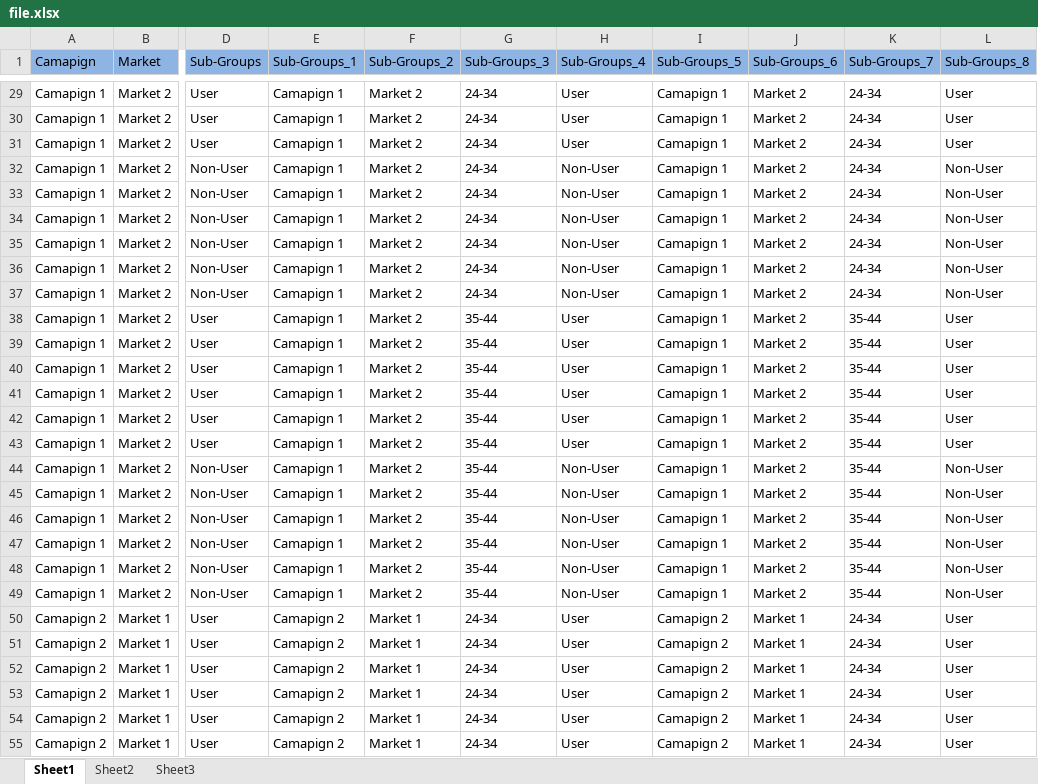
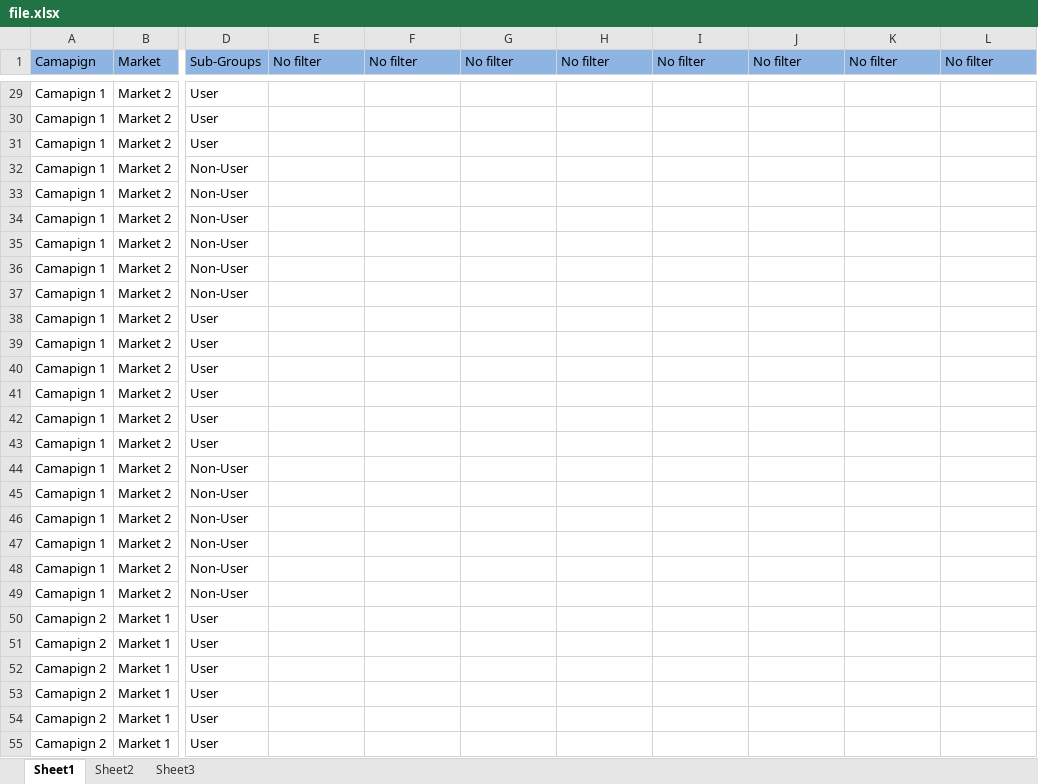
Before and after one commit to yashbarot/xm, an Excel workbook: public/sheets/file.xlsx, sheet Sheet1, drawn as a sheet; only a part is shown, gaps mark what is left out; values as stored, in another font and other column widths than the file's, no borders; the diff covers the shown part only; the diff names each change by its address in the sheet, - before the commit and + after, or states it on an @@ line.

```diff
--- a/public/sheets/file.xlsx (sheet Sheet1)
+++ b/public/sheets/file.xlsx (sheet Sheet1)
-E1: Sub-Groups_1
+E1: No filter
-F1: Sub-Groups_2
+F1: No filter
-G1: Sub-Groups_3
+G1: No filter
-H1: Sub-Groups_4
+H1: No filter
-I1: Sub-Groups_5
+I1: No filter
-J1: Sub-Groups_6
+J1: No filter
-K1: Sub-Groups_7
+K1: No filter
-L1: Sub-Groups_8
+L1: No filter
-E29:E49 (No filter): Camapign 1
+E29:E49 (No filter): (empty)
-F29:F49 (No filter): Market 2
+F29:F49 (No filter): (empty)
-G29:G37 (No filter): 24-34
+G29:G37 (No filter): (empty)
-H29:H31 (No filter): User
+H29:H31 (No filter): (empty)
-I29:I49 (No filter): Camapign 1
+I29:I49 (No filter): (empty)
-J29:J49 (No filter): Market 2
+J29:J49 (No filter): (empty)
-K29:K37 (No filter): 24-34
+K29:K37 (No filter): (empty)
-L29:L31 (No filter): User
+L29:L31 (No filter): (empty)
-H32:H37 (No filter): Non-User
+H32:H37 (No filter): (empty)
-L32:L37 (No filter): Non-User
+L32:L37 (No filter): (empty)
-G38:G49 (No filter): 35-44
+G38:G49 (No filter): (empty)
-H38:H43 (No filter): User
+H38:H43 (No filter): (empty)
-K38:K49 (No filter): 35-44
+K38:K49 (No filter): (empty)
-L38:L43 (No filter): User
+L38:L43 (No filter): (empty)
-H44:H49 (No filter): Non-User
+H44:H49 (No filter): (empty)
-L44:L49 (No filter): Non-User
+L44:L49 (No filter): (empty)
-E50:E55 (No filter): Camapign 2
+E50:E55 (No filter): (empty)
-F50:F55 (No filter): Market 1
+F50:F55 (No filter): (empty)
-G50:G55 (No filter): 24-34
+G50:G55 (No filter): (empty)
-H50:H55 (No filter): User
+H50:H55 (No filter): (empty)
-I50:I55 (No filter): Camapign 2
+I50:I55 (No filter): (empty)
-J50:J55 (No filter): Market 1
+J50:J55 (No filter): (empty)
-K50:K55 (No filter): 24-34
+K50:K55 (No filter): (empty)
-L50:L55 (No filter): User
+L50:L55 (No filter): (empty)
```
Also changed, not shown: 552 edited cells elsewhere in this sheet, sheet Sheet2, 6 other files.
